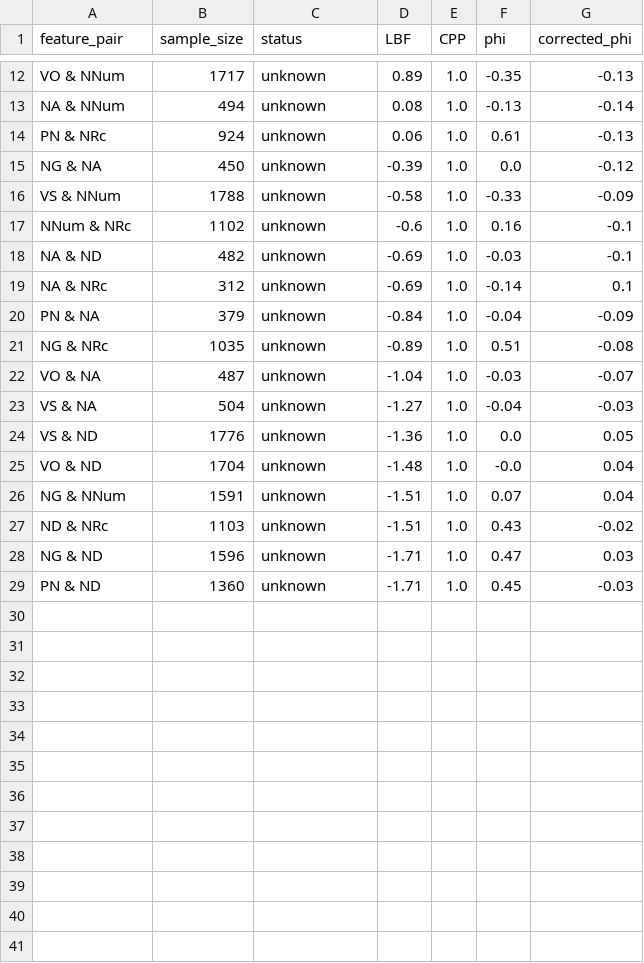
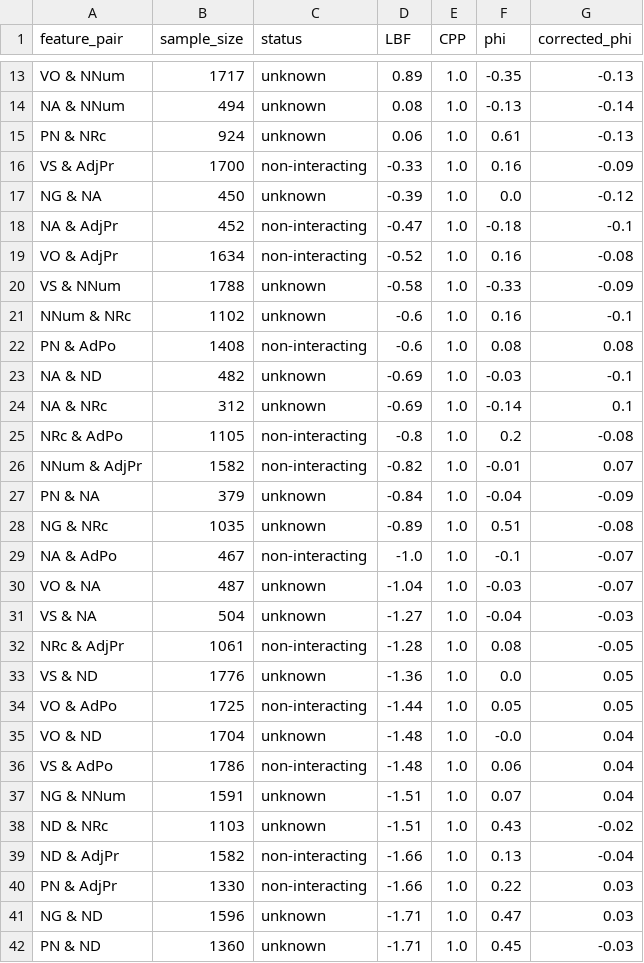
Before and after one commit to hkauhanen/sanguche, a CSV file: results/grambank/featuretable.csv, drawn as a sheet; only a part is shown, gaps mark what is left out; the diff covers the shown part only.

Commit message:
merged results

```diff
--- a/results/grambank/featuretable.csv
+++ b/results/grambank/featuretable.csv
@@ -14,15 +15,27 @@ NA & NNum,494,unknown,0.08,1.0,-0.13,-0.14
 PN & NRc,924,unknown,0.06,1.0,0.61,-0.13
+VS & AdjPr,1700,non-interacting,-0.33,1.0,0.16,-0.09
 NG & NA,450,unknown,-0.39,1.0,0.0,-0.12
+NA & AdjPr,452,non-interacting,-0.47,1.0,-0.18,-0.1
+VO & AdjPr,1634,non-interacting,-0.52,1.0,0.16,-0.08
 VS & NNum,1788,unknown,-0.58,1.0,-0.33,-0.09
 NNum & NRc,1102,unknown,-0.6,1.0,0.16,-0.1
+PN & AdPo,1408,non-interacting,-0.6,1.0,0.08,0.08
 NA & ND,482,unknown,-0.69,1.0,-0.03,-0.1
 NA & NRc,312,unknown,-0.69,1.0,-0.14,0.1
+NRc & AdPo,1105,non-interacting,-0.8,1.0,0.2,-0.08
+NNum & AdjPr,1582,non-interacting,-0.82,1.0,-0.01,0.07
 PN & NA,379,unknown,-0.84,1.0,-0.04,-0.09
 NG & NRc,1035,unknown,-0.89,1.0,0.51,-0.08
+NA & AdPo,467,non-interacting,-1.0,1.0,-0.1,-0.07
 VO & NA,487,unknown,-1.04,1.0,-0.03,-0.07
 VS & NA,504,unknown,-1.27,1.0,-0.04,-0.03
+NRc & AdjPr,1061,non-interacting,-1.28,1.0,0.08,-0.05
 VS & ND,1776,unknown,-1.36,1.0,0.0,0.05
+VO & AdPo,1725,non-interacting,-1.44,1.0,0.05,0.05
 VO & ND,1704,unknown,-1.48,1.0,-0.0,0.04
+VS & AdPo,1786,non-interacting,-1.48,1.0,0.06,0.04
 NG & NNum,1591,unknown,-1.51,1.0,0.07,0.04
 ND & NRc,1103,unknown,-1.51,1.0,0.43,-0.02
+ND & AdjPr,1582,non-interacting,-1.66,1.0,0.13,-0.04
+PN & AdjPr,1330,non-interacting,-1.66,1.0,0.22,0.03
 NG & ND,1596,unknown,-1.71,1.0,0.47,0.03
```
Also changed, not shown: 4 added rows elsewhere in this file, results/tables/mod1_over_grambank.csv, results/tables/mod1_under_grambank.csv, 15 other files.
